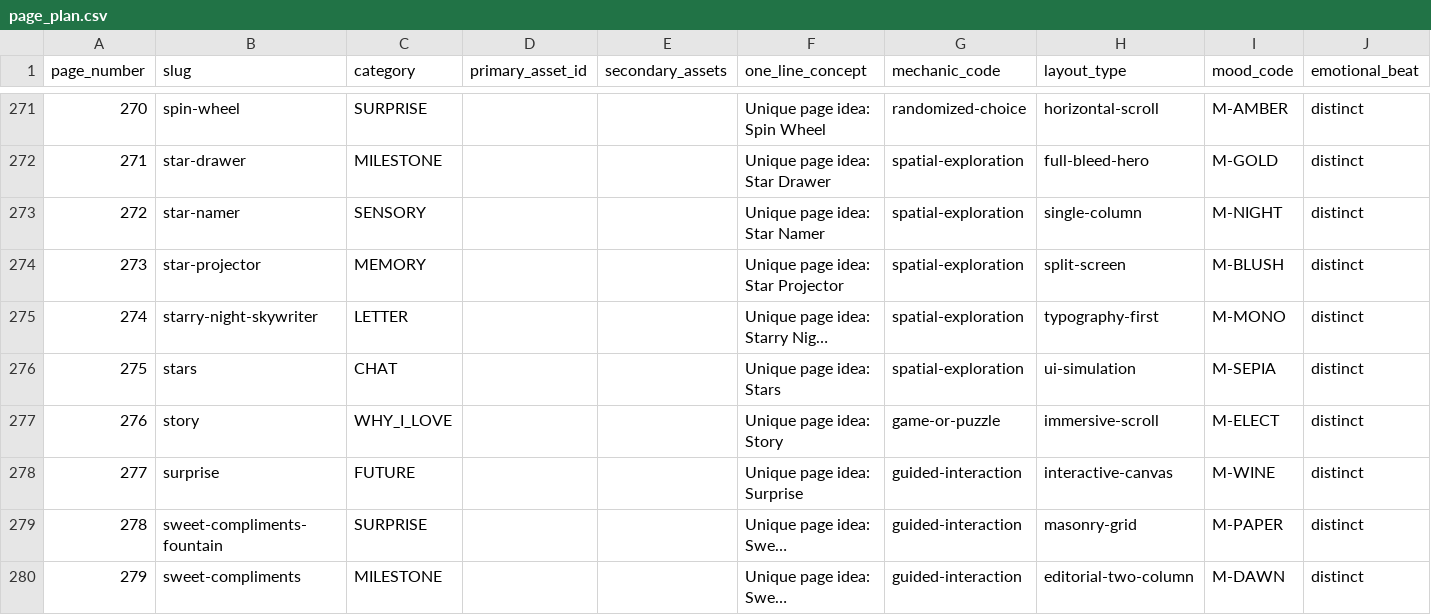
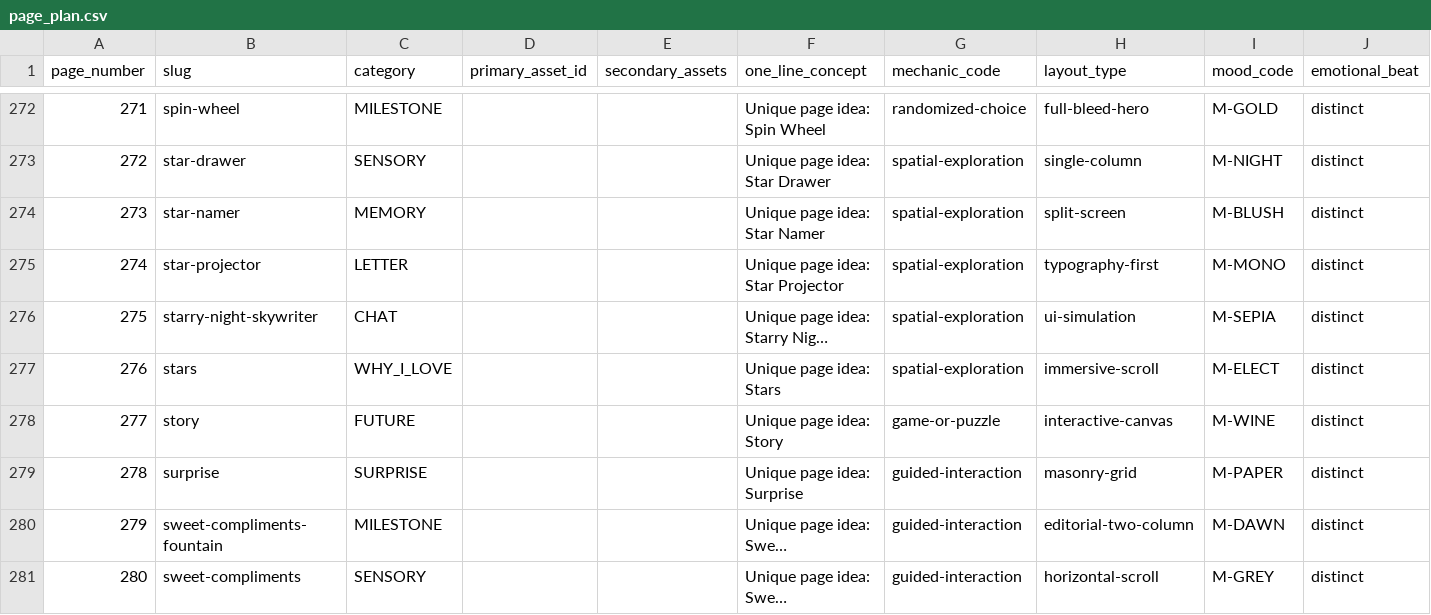
Before and after one commit to abhayrawal792/Bhuntu, a CSV file: audit/page_plan.csv, drawn as a sheet; only a part is shown, gaps mark what is left out; long unchanged cells end in …; addresses are those after the commit; the diff covers the shown part only; the diff names each change by its address in the sheet, - before the commit and + after, or states it on an @@ line.

```diff
--- a/audit/page_plan.csv
+++ b/audit/page_plan.csv
@@ column A (page_number) renumbered from row 252 down @@
-C272 (category): SURPRISE
+C272 (category): MILESTONE
-H272 (layout_type): horizontal-scroll
+H272 (layout_type): full-bleed-hero
-I272 (mood_code): M-AMBER
+I272 (mood_code): M-GOLD
-C273 (category): MILESTONE
+C273 (category): SENSORY
-H273 (layout_type): full-bleed-hero
+H273 (layout_type): single-column
-I273 (mood_code): M-GOLD
+I273 (mood_code): M-NIGHT
-C274 (category): SENSORY
+C274 (category): MEMORY
-H274 (layout_type): single-column
+H274 (layout_type): split-screen
-I274 (mood_code): M-NIGHT
+I274 (mood_code): M-BLUSH
-C275 (category): MEMORY
+C275 (category): LETTER
-H275 (layout_type): split-screen
+H275 (layout_type): typography-first
-I275 (mood_code): M-BLUSH
+I275 (mood_code): M-MONO
-C276 (category): LETTER
+C276 (category): CHAT
-H276 (layout_type): typography-first
+H276 (layout_type): ui-simulation
-I276 (mood_code): M-MONO
+I276 (mood_code): M-SEPIA
-C277 (category): CHAT
+C277 (category): WHY_I_LOVE
-H277 (layout_type): ui-simulation
+H277 (layout_type): immersive-scroll
-I277 (mood_code): M-SEPIA
+I277 (mood_code): M-ELECT
-C278 (category): WHY_I_LOVE
+C278 (category): FUTURE
-H278 (layout_type): immersive-scroll
+H278 (layout_type): interactive-canvas
-I278 (mood_code): M-ELECT
+I278 (mood_code): M-WINE
-C279 (category): FUTURE
+C279 (category): SURPRISE
-H279 (layout_type): interactive-canvas
+H279 (layout_type): masonry-grid
-I279 (mood_code): M-WINE
+I279 (mood_code): M-PAPER
-C280 (category): SURPRISE
+C280 (category): MILESTONE
-H280 (layout_type): masonry-grid
+H280 (layout_type): editorial-two-column
-I280 (mood_code): M-PAPER
+I280 (mood_code): M-DAWN
-C281 (category): MILESTONE
+C281 (category): SENSORY
-H281 (layout_type): editorial-two-column
+H281 (layout_type): horizontal-scroll
-I281 (mood_code): M-DAWN
+I281 (mood_code): M-GREY
```
Also changed, not shown: 1 added row and 135 edited cells elsewhere in this file, audit/audit_pages.csv, audit/page_experience_inventory.csv, 39 other files.
